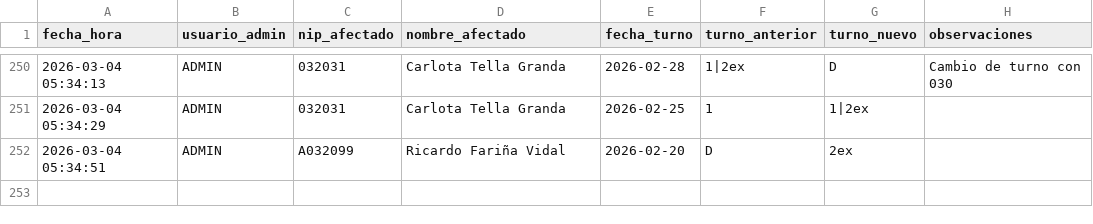
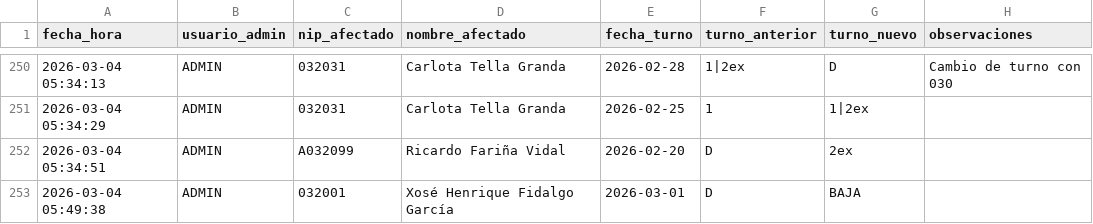
Before and after one commit to samuelfdezp-rgb/Cuadrante-2026, a CSV file: historial_cambios.csv, drawn as a sheet; only a part is shown, gaps mark what is left out.

Commit message:
Actualiza historial_cambios.csv

```diff
--- a/historial_cambios.csv
+++ b/historial_cambios.csv
@@ -252 +252,2 @@ fecha_hora,usuario_admin,nip_afectado,nombre_afectado,fecha_turno,turno_anterior
 2026-03-04 05:34:51,ADMIN,A032099,Ricardo Fariña Vidal,2026-02-20,D,2ex,
+2026-03-04 05:49:38,ADMIN,032001,Xosé Henrique Fidalgo García,2026-03-01,D,BAJA,
```
